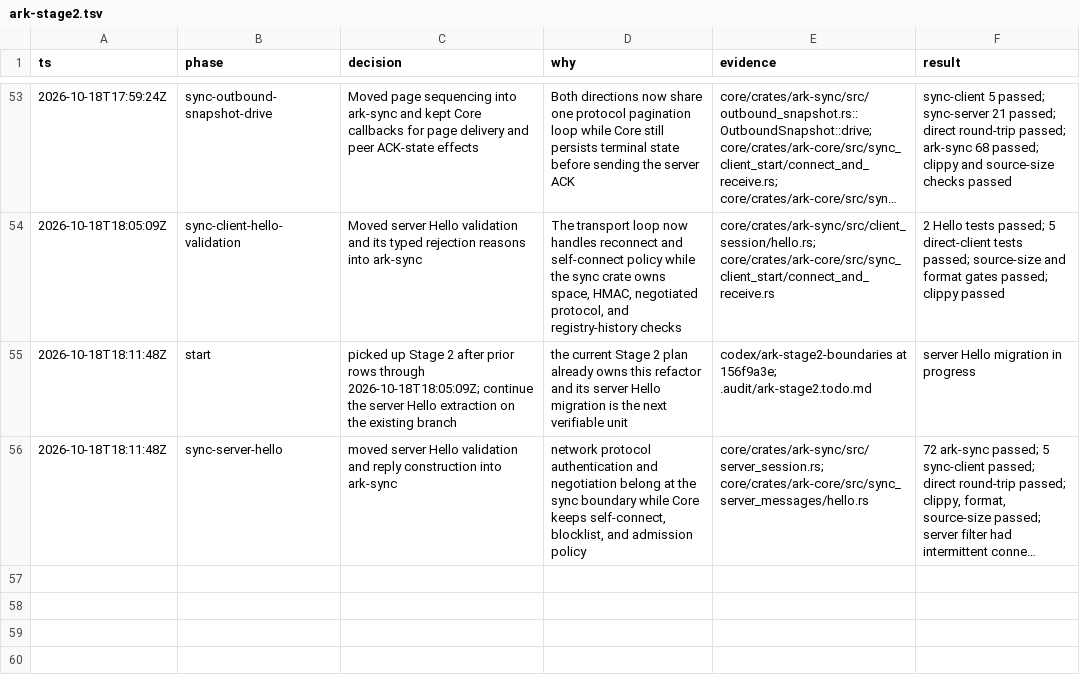
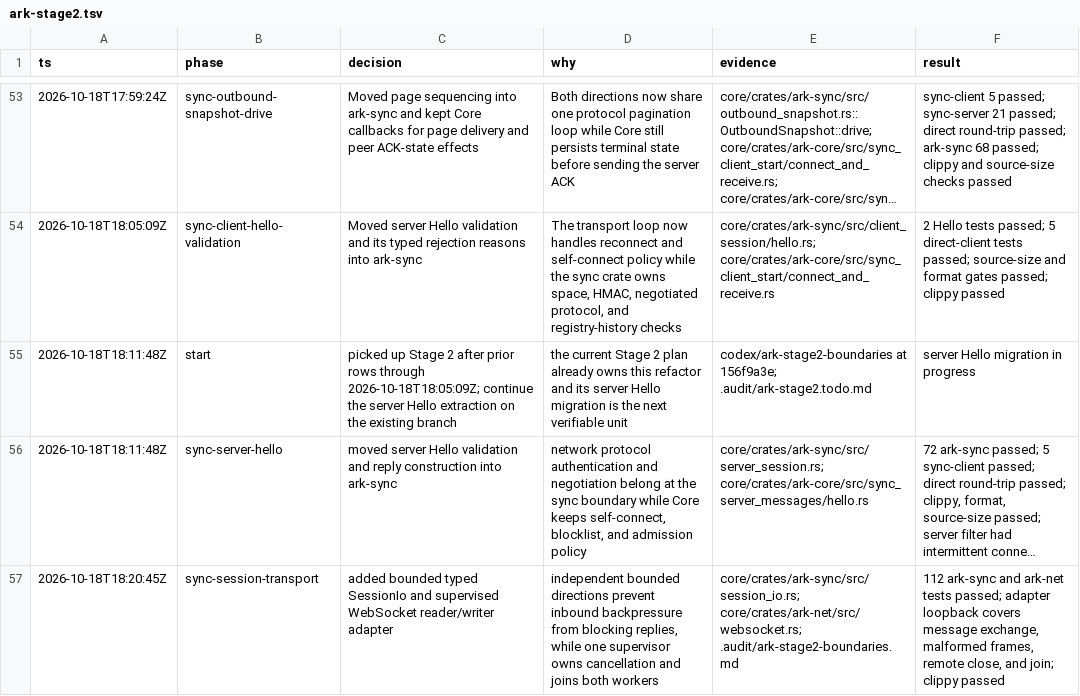
Before and after one commit to makekosmos/cortex, a TSV file: .audit/ark-stage2.tsv, drawn as a sheet; only a part is shown, gaps mark what is left out; long unchanged cells end in …; the diff names each change by its address in the sheet, - before the commit and + after, or states it on an @@ line.

Commit message:
refactor(ark-net): add bounded sync session transport

```diff
--- a/.audit/ark-stage2.tsv
+++ b/.audit/ark-stage2.tsv
+row 57: 2026-10-18T18:20:45Z | sync-session-transport | added bounded typed SessionIo and supervised WebSocket reader/writer adapter | independent bounded directions prevent inbound backpressure from blocking replies, while one supervisor owns cancellation and joins both workers | core/crates/ark-sync/src/session_io.rs; core/crates/ark-net/src/websocket.rs; .audit/ark-stage2-boundaries.md | 112 ark-sync and ark-net tests passed; adapter loopback covers message exchange, malformed frames, remote close, and join; clippy passed
```
Also changed, not shown: 6 other files.
